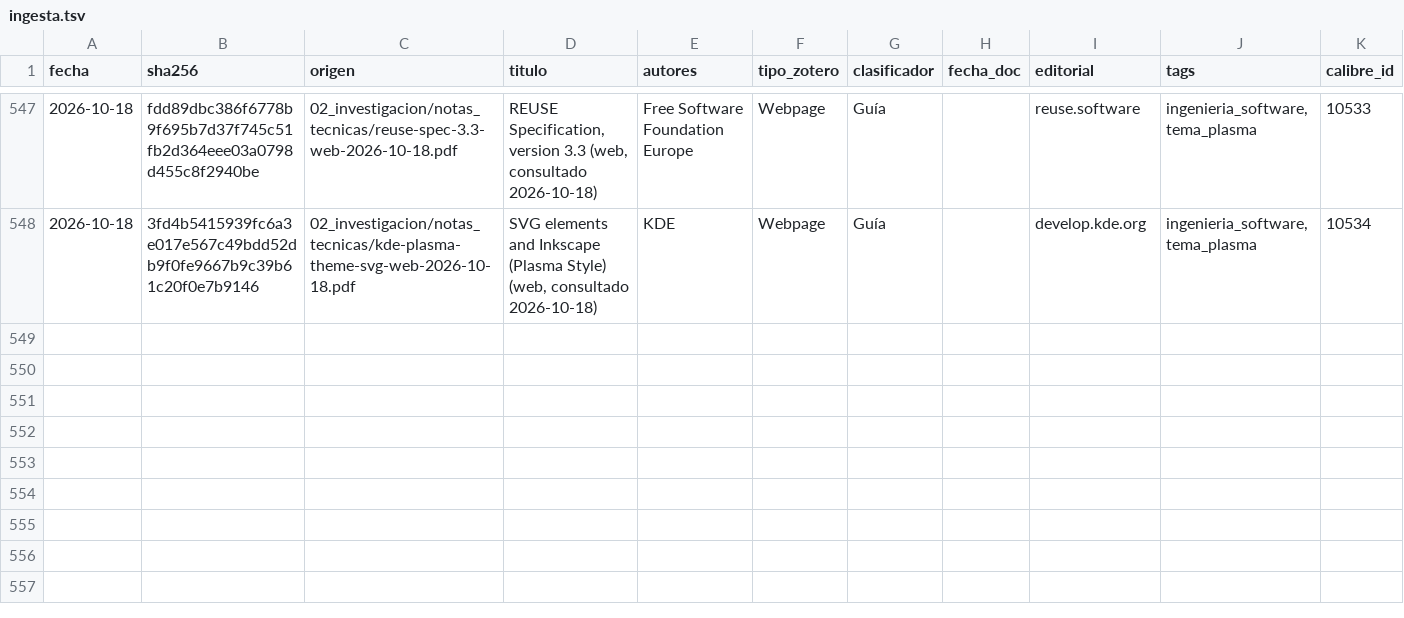
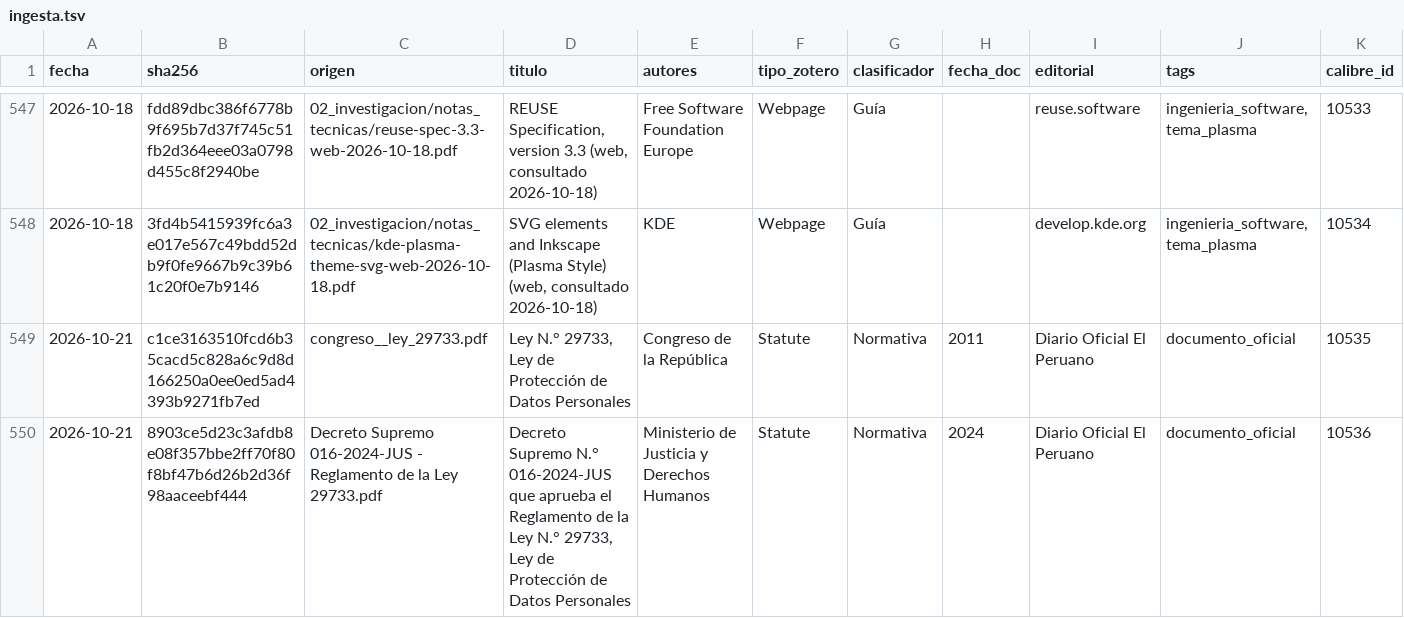
Before and after one commit to achalmed/scripts_for_calibre, a TSV file: ingesta/ingesta.tsv, drawn as a sheet; only a part is shown, gaps mark what is left out; rows hold the shown columns only; the diff names each change by its address in the sheet, - before the commit and + after, or states it on an @@ line.

```diff
--- a/ingesta/ingesta.tsv
+++ b/ingesta/ingesta.tsv
+row 549: 2026-10-21 | c1ce3163510fcd6b35cacd5c828a6c9d8d166250a0ee0ed5ad4393b9271fb7ed | congreso__ley_29733.pdf | Ley N.° 29733, Ley de Protección de Datos Personales | Congreso de la República | Statute | Normativa | 2011 | Diario Oficial El Peruano | documento_oficial | 10535
+row 550: 2026-10-21 | 8903ce5d23c3afdb8e08f357bbe2ff70f80f8bf47b6d26b2d36f98aaceebf444 | Decreto Supremo 016-2024-JUS - Reglamento de la Ley 29733.pdf | Decreto Supremo N.° 016-2024-JUS que aprueba el Reglamento de la Ley N.° 29733, Ley de Protección de Datos Personales | Ministerio de Justicia y Derechos Humanos | Statute | Normativa | 2024 | Diario Oficial El Peruano | documento_oficial | 10536
```
Also changed, not shown: catalogacion/resumen_catalogacion.tsv, fuentes_descargadas.tsv, 3 other files.
